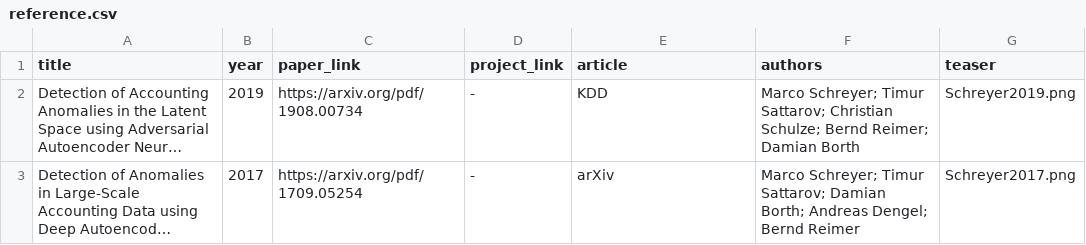
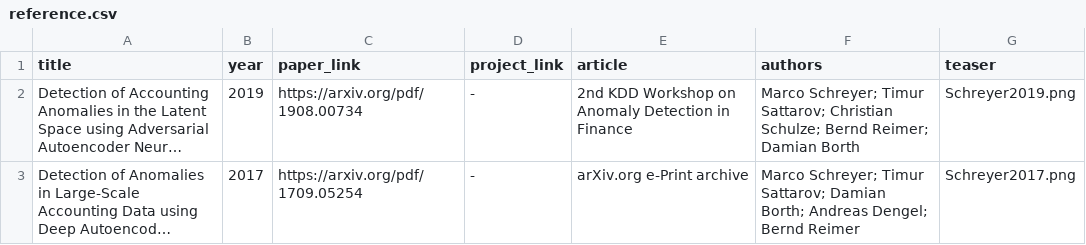
Before and after one commit to GitiHubi/deepPaper, a CSV file: data/reference.csv, drawn as a sheet; long unchanged cells end in …; the diff names each change by its address in the sheet, - before the commit and + after, or states it on an @@ line.

Commit message:
minor update

```diff
--- a/data/reference.csv
+++ b/data/reference.csv
-E2 (article): KDD
+E2 (article): 2nd KDD Workshop on Anomaly Detection in Finance
-E3 (article): arXiv
+E3 (article): arXiv.org e-Print archive
```
